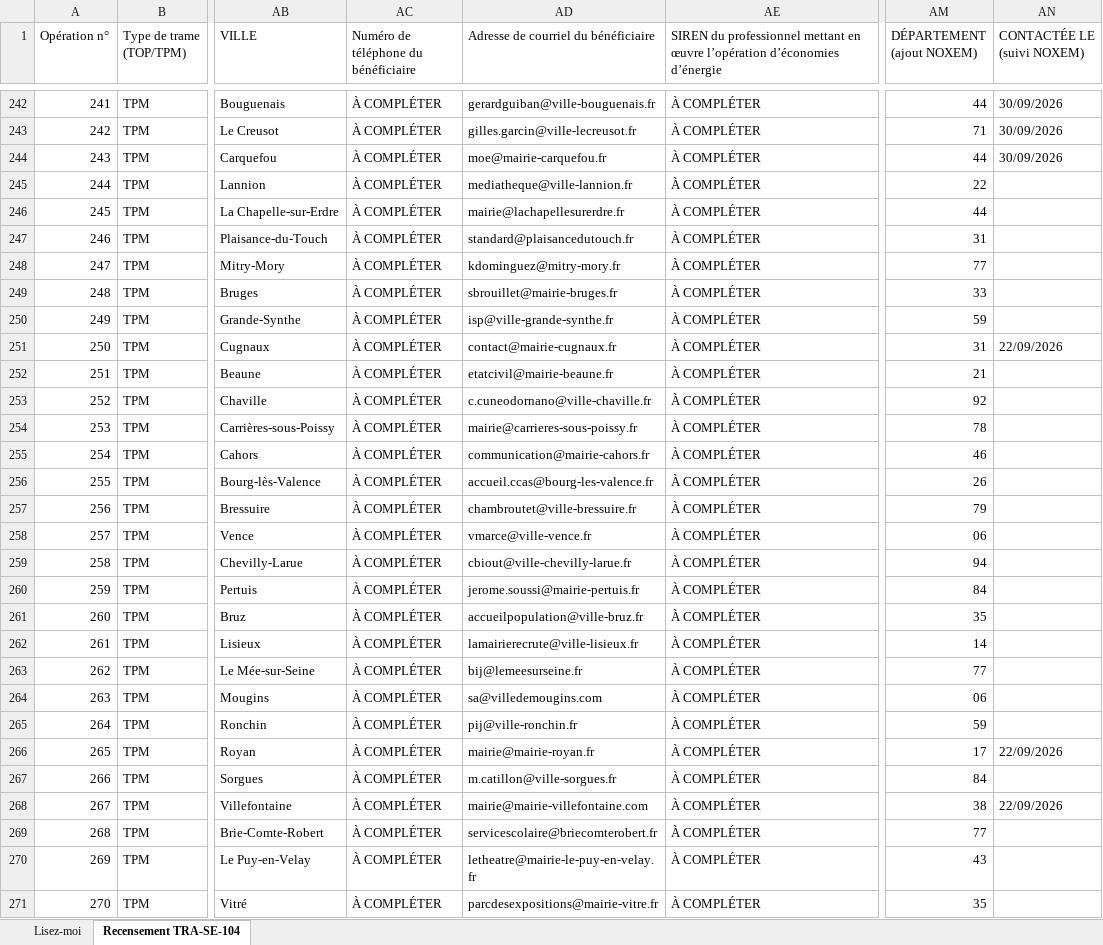
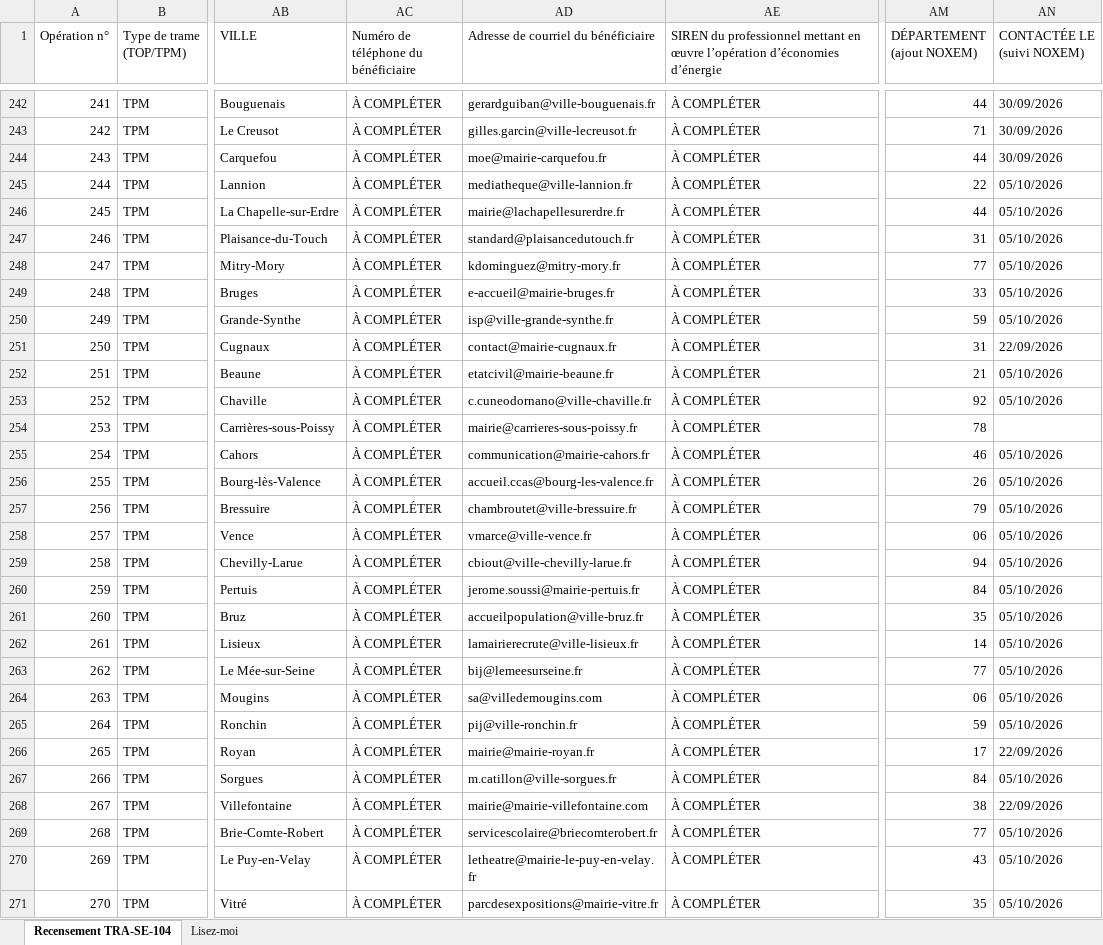
Before and after one commit to dgjmfrbv4k-lab/NOXEM-GROUP, an Excel workbook: cee-gonflage/1000_communes_TRA-SE-104.xlsx, sheet Recensement TRA-SE-104, drawn as a sheet; only a part is shown, gaps mark what is left out; values as stored, in another font and other column widths than the file's, no cell formats; the diff covers the shown part only; the diff names each change by its address in the sheet, - before the commit and + after, or states it on an @@ line.

```diff
--- a/cee-gonflage/1000_communes_TRA-SE-104.xlsx (sheet Recensement TRA-SE-104)
+++ b/cee-gonflage/1000_communes_TRA-SE-104.xlsx (sheet Recensement TRA-SE-104)
@@ sheet tab order changed: Recensement TRA-SE-104 | Lisez-moi @@
-AN245:AN250 (CONTACTÉE LE (suivi NOXEM)): (empty)
+AN245:AN250 (CONTACTÉE LE (suivi NOXEM)): 05/10/2026
-AD249: sbrouillet@mairie-bruges.fr
+AD249: e-accueil@mairie-bruges.fr
-AN252:AN253 (CONTACTÉE LE (suivi NOXEM)): (empty)
+AN252:AN253 (CONTACTÉE LE (suivi NOXEM)): 05/10/2026
-AN255:AN265 (CONTACTÉE LE (suivi NOXEM)): (empty)
+AN255:AN265 (CONTACTÉE LE (suivi NOXEM)): 05/10/2026
-AN267 (CONTACTÉE LE (suivi NOXEM)): (empty)
+AN267 (CONTACTÉE LE (suivi NOXEM)): 05/10/2026
-AN269:AN271 (CONTACTÉE LE (suivi NOXEM)): (empty)
+AN269:AN271 (CONTACTÉE LE (suivi NOXEM)): 05/10/2026
```
Also changed, not shown: 4 edited cells elsewhere in this sheet, cell formats, 2 other files.
